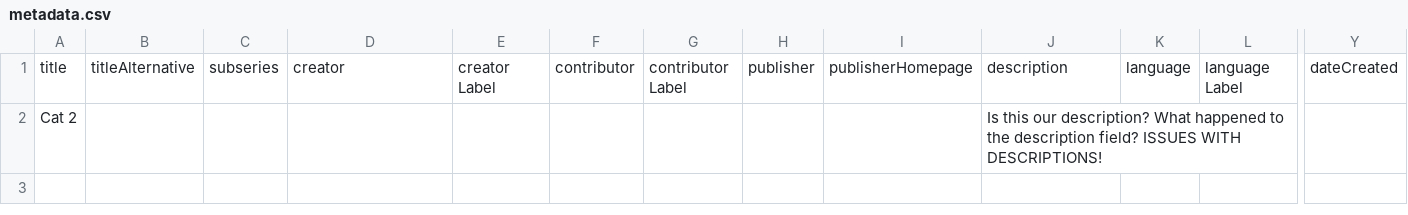
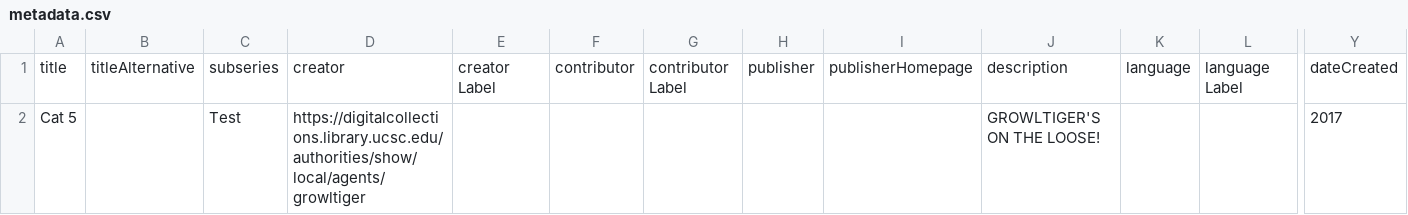
Before and after one commit to UCSCLibrary/ucsc_ldc_bulk_metadata_operations, a CSV file: another-test-update/metadata.csv, drawn as a sheet; only a part is shown, gaps mark what is left out; removed rows and columns are numbered as before the commit, all else as after; rows hold the shown columns only; the diff names each change by its address in the sheet, - before the commit and + after, or states it on an @@ line.

Commit message:
here's a test comment

```diff
--- a/another-test-update/metadata.csv
+++ b/another-test-update/metadata.csv
-row 2: Cat 2 |  |  |  |  |  |  |  |  | Is this our description? What happened to the description field? ISSUES WITH DESCRIPTIONS!
+row 2: Cat 5 |  | Test | https://digitalcollections.library.ucsc.edu/authorities/show/local/agents/growltiger |  |  |  |  |  | GROWLTIGER'S ON THE LOOSE! |  |  | 2017
```
